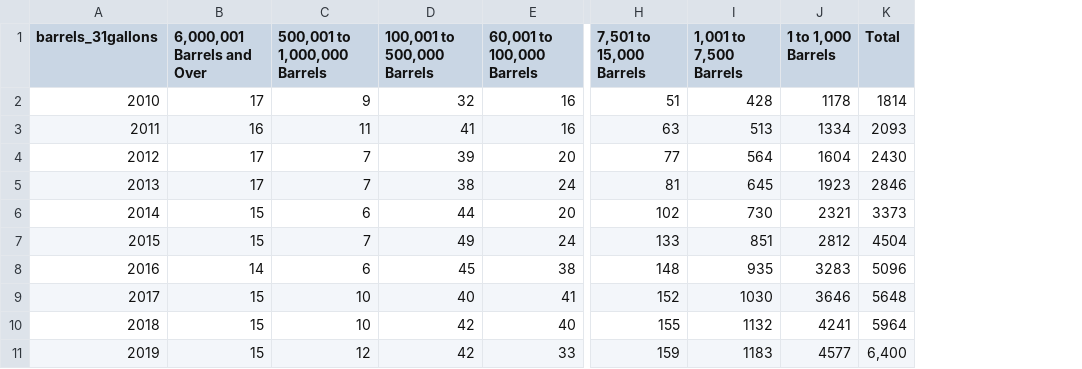
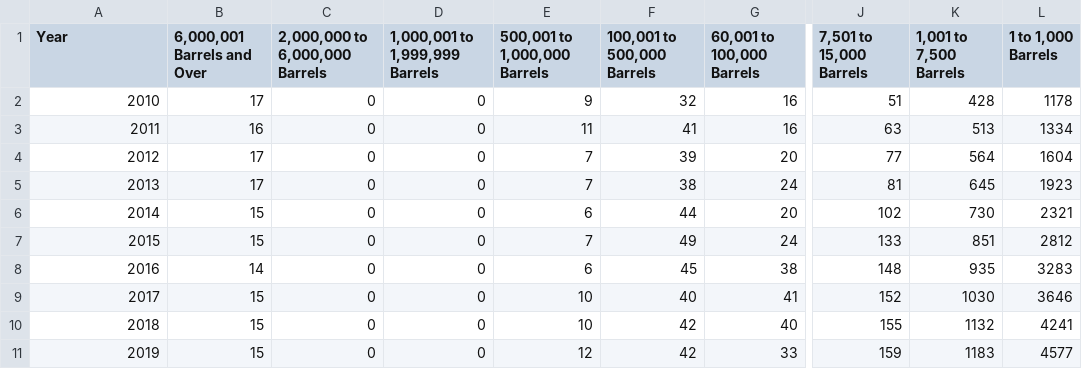
Before and after one commit to jessyoder/Project-2, a CSV file: breweries_merged1.csv, drawn as a sheet; only a part is shown, gaps mark what is left out; removed rows and columns are numbered as before the commit, all else as after; the diff names each change by its address in the sheet, - before the commit and + after, or states it on an @@ line.

```diff
--- a/breweries_merged1.csv
+++ b/breweries_merged1.csv
+column C (2,000,000 to 6,000,000 Barrels), rows 2-11: all 0
+column D (1,000,001 to 1,999,999 Barrels), rows 2-11: all 0
-column K (Total), rows 2-11: 1814 | 2093 | 2430 | 2846 | 3373 | 4504 | 5096 | 5648 | 5964 | 6,400
-A1: barrels_31gallons
+A1: Year
```
Also changed, not shown: 6 other files.
